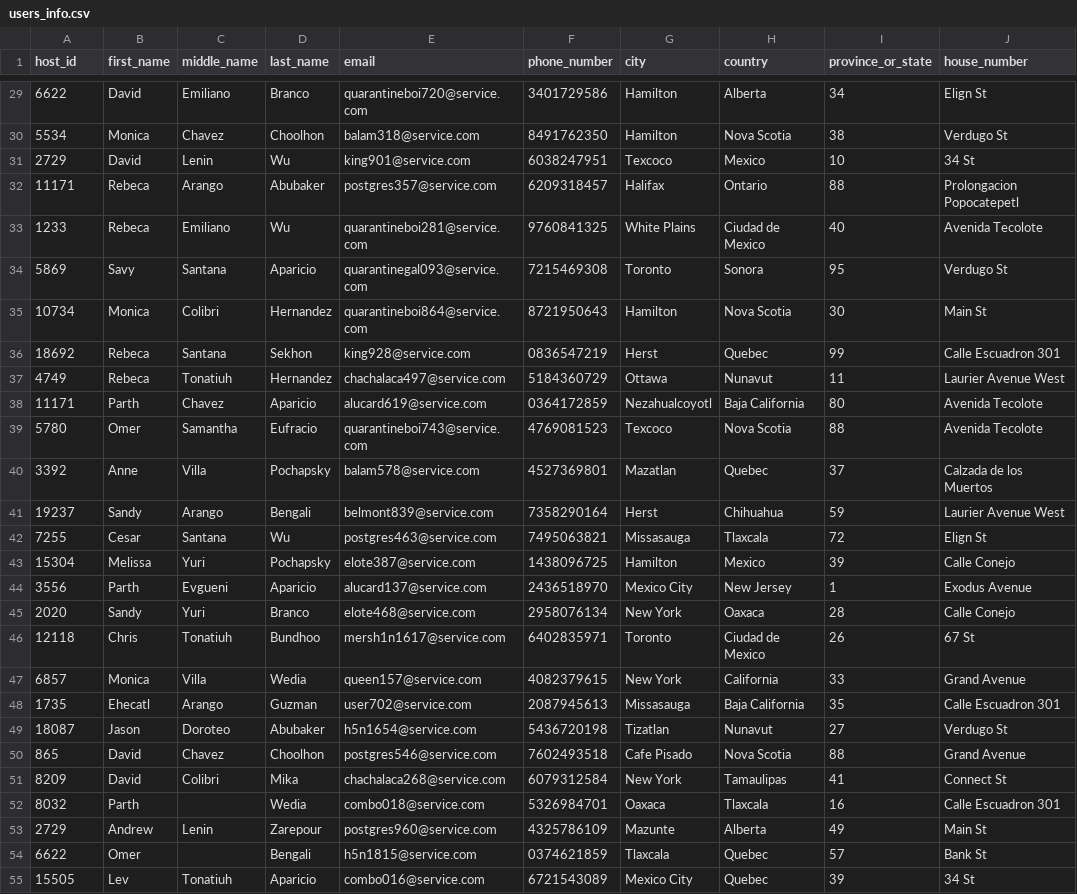
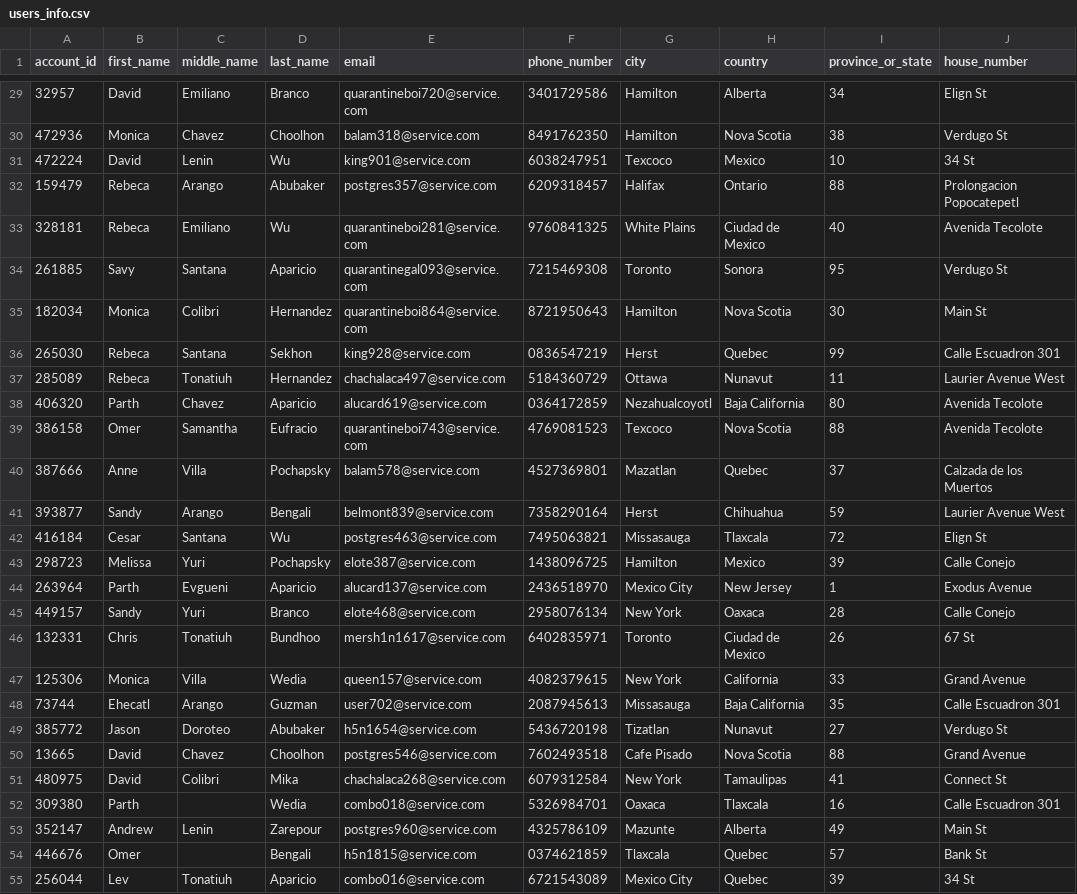
Before and after one commit to Lievi77/HotelDatabaseProject, a CSV file: DatabaseBackup/PythonScript/users_info.csv, drawn as a sheet; only a part is shown, gaps mark what is left out; the diff covers the shown part only; the diff names each change by its address in the sheet, - before the commit and + after, or states it on an @@ line.

```diff
--- a/DatabaseBackup/PythonScript/users_info.csv
+++ b/DatabaseBackup/PythonScript/users_info.csv
-A1: host_id
+A1: account_id
-A29 (account_id): 6622
+A29 (account_id): 32957
-A30 (account_id): 5534
+A30 (account_id): 472936
-A31 (account_id): 2729
+A31 (account_id): 472224
-A32 (account_id): 11171
+A32 (account_id): 159479
-A33 (account_id): 1233
+A33 (account_id): 328181
-A34 (account_id): 5869
+A34 (account_id): 261885
-A35 (account_id): 10734
+A35 (account_id): 182034
-A36 (account_id): 18692
+A36 (account_id): 265030
-A37 (account_id): 4749
+A37 (account_id): 285089
-A38 (account_id): 11171
+A38 (account_id): 406320
-A39 (account_id): 5780
+A39 (account_id): 386158
-A40 (account_id): 3392
+A40 (account_id): 387666
-A41 (account_id): 19237
+A41 (account_id): 393877
-A42 (account_id): 7255
+A42 (account_id): 416184
-A43 (account_id): 15304
+A43 (account_id): 298723
-A44 (account_id): 3556
+A44 (account_id): 263964
-A45 (account_id): 2020
+A45 (account_id): 449157
-A46 (account_id): 12118
+A46 (account_id): 132331
-A47 (account_id): 6857
+A47 (account_id): 125306
-A48 (account_id): 1735
+A48 (account_id): 73744
-A49 (account_id): 18087
+A49 (account_id): 385772
-A50 (account_id): 865
+A50 (account_id): 13665
-A51 (account_id): 8209
+A51 (account_id): 480975
-A52 (account_id): 8032
+A52 (account_id): 309380
-A53 (account_id): 2729
+A53 (account_id): 352147
-A54 (account_id): 6622
+A54 (account_id): 446676
-A55 (account_id): 15505
+A55 (account_id): 256044
```
Also changed, not shown: 73 edited cells elsewhere in this file, DatabaseBackup/PythonScript/guest_id.csv, DatabaseBackup/PythonScript/host_id.csv, 5 other files.
